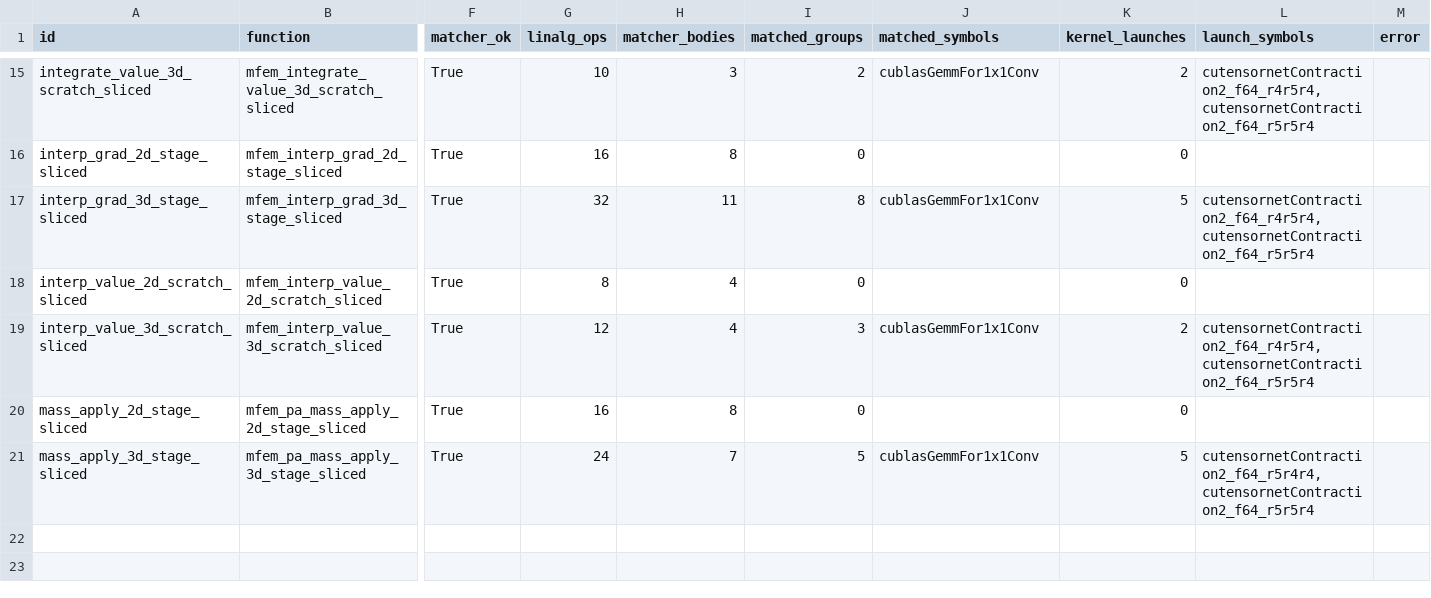
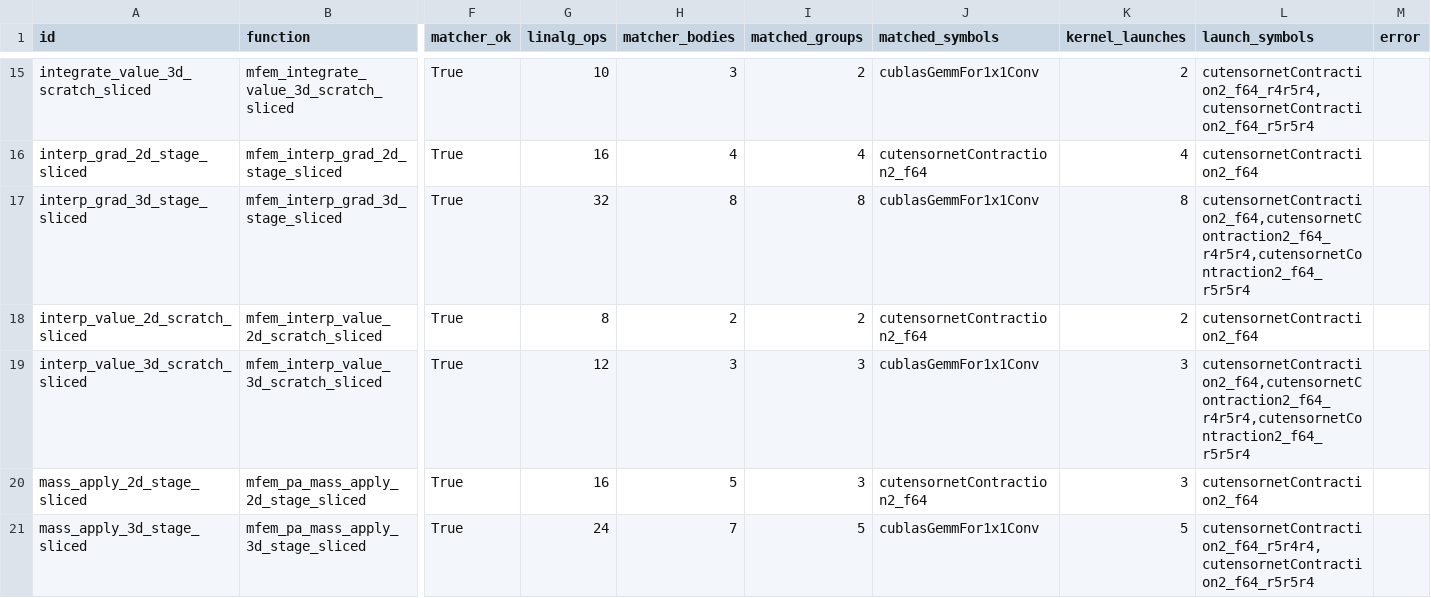
Before and after one commit to arpitj1/Polygeist, a CSV file: issues/mfem_c_kernels/match_results/summary.csv, drawn as a sheet; only a part is shown, gaps mark what is left out; the diff covers the shown part only; the diff names each change by its address in the sheet, - before the commit and + after, or states it on an @@ line.

Commit message:
Generalize MFEM tensor contraction matching

```diff
--- a/issues/mfem_c_kernels/match_results/summary.csv
+++ b/issues/mfem_c_kernels/match_results/summary.csv
-H16 (matcher_bodies): 8
+H16 (matcher_bodies): 4
-I16 (matched_groups): 0
+I16 (matched_groups): 4
-J16 (matched_symbols): (empty)
+J16 (matched_symbols): cutensornetContraction2_f64
-K16 (kernel_launches): 0
+K16 (kernel_launches): 4
-L16 (launch_symbols): (empty)
+L16 (launch_symbols): cutensornetContraction2_f64
-H17 (matcher_bodies): 11
+H17 (matcher_bodies): 8
-K17 (kernel_launches): 5
+K17 (kernel_launches): 8
-L17 (launch_symbols): cutensornetContraction2_f64_r4r5r4,cutensornetContraction2_f64_r5r5r4
+L17 (launch_symbols): cutensornetContraction2_f64,cutensornetContraction2_f64_r4r5r4,cutensornetContraction2_f64_r5r5r4
-H18 (matcher_bodies): 4
+H18 (matcher_bodies): 2
-I18 (matched_groups): 0
+I18 (matched_groups): 2
-J18 (matched_symbols): (empty)
+J18 (matched_symbols): cutensornetContraction2_f64
-K18 (kernel_launches): 0
+K18 (kernel_launches): 2
-L18 (launch_symbols): (empty)
+L18 (launch_symbols): cutensornetContraction2_f64
-H19 (matcher_bodies): 4
+H19 (matcher_bodies): 3
-K19 (kernel_launches): 2
+K19 (kernel_launches): 3
-L19 (launch_symbols): cutensornetContraction2_f64_r4r5r4,cutensornetContraction2_f64_r5r5r4
+L19 (launch_symbols): cutensornetContraction2_f64,cutensornetContraction2_f64_r4r5r4,cutensornetContraction2_f64_r5r5r4
-H20 (matcher_bodies): 8
+H20 (matcher_bodies): 5
-I20 (matched_groups): 0
+I20 (matched_groups): 3
-J20 (matched_symbols): (empty)
+J20 (matched_symbols): cutensornetContraction2_f64
-K20 (kernel_launches): 0
+K20 (kernel_launches): 3
-L20 (launch_symbols): (empty)
+L20 (launch_symbols): cutensornetContraction2_f64
```
Also changed, not shown: 30 edited cells elsewhere in this file, 34 other files.
